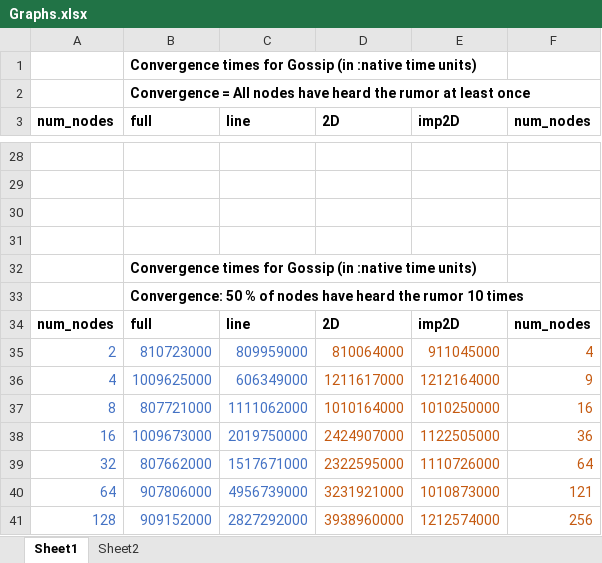
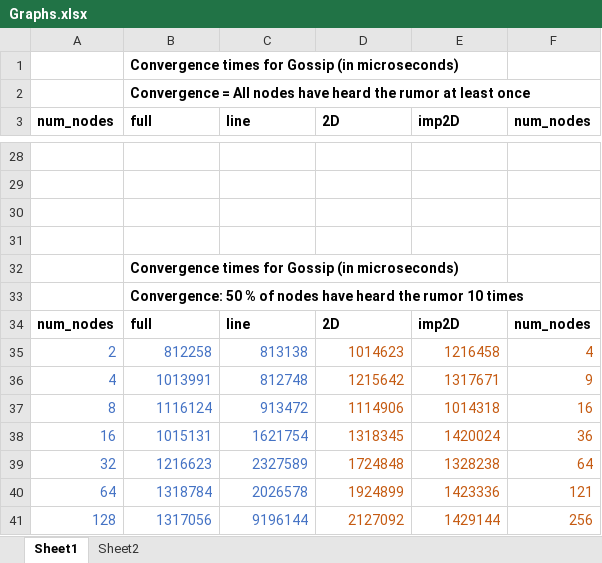
Before and after one commit to justanirudh/gossip-simulator, an Excel workbook: Graphs.xlsx, sheet Sheet1, drawn as a sheet; only a part is shown, gaps mark what is left out; values as stored, in another font and other column widths than the file's, no borders; charts and pictures not drawn; the diff covers the shown part only; the diff names each change by its address in the sheet, - before the commit and + after, or states it on an @@ line.

```diff
--- a/Graphs.xlsx (sheet Sheet1)
+++ b/Graphs.xlsx (sheet Sheet1)
-B1 (full): …Gossip (in :native time units)
+B1 (full): …Gossip (in microseconds)
-B32 (full): …Gossip (in :native time units)
+B32 (full): …Gossip (in microseconds)
-B35 (full): 810723000
+B35 (full): 812258
-C35 (line): 809959000
+C35 (line): 813138
-D35 (2D): 810064000
+D35 (2D): 1014623
-E35 (imp2D): 911045000
+E35 (imp2D): 1216458
-B36 (full): 1009625000
+B36 (full): 1013991
-C36 (line): 606349000
+C36 (line): 812748
-D36 (2D): 1211617000
+D36 (2D): 1215642
-E36 (imp2D): 1212164000
+E36 (imp2D): 1317671
-B37 (full): 807721000
+B37 (full): 1116124
-C37 (line): 1111062000
+C37 (line): 913472
-D37 (2D): 1010164000
+D37 (2D): 1114906
-E37 (imp2D): 1010250000
+E37 (imp2D): 1014318
-B38 (full): 1009673000
+B38 (full): 1015131
-C38 (line): 2019750000
+C38 (line): 1621754
-D38 (2D): 2424907000
+D38 (2D): 1318345
-E38 (imp2D): 1122505000
+E38 (imp2D): 1420024
-B39 (full): 807662000
+B39 (full): 1216623
-C39 (line): 1517671000
+C39 (line): 2327589
-D39 (2D): 2322595000
+D39 (2D): 1724848
-E39 (imp2D): 1110726000
+E39 (imp2D): 1328238
-B40 (full): 907806000
+B40 (full): 1318784
-C40 (line): 4956739000
+C40 (line): 2026578
-D40 (2D): 3231921000
+D40 (2D): 1924899
-E40 (imp2D): 1010873000
+E40 (imp2D): 1423336
-B41 (full): 909152000
+B41 (full): 1317056
-C41 (line): 2827292000
+C41 (line): 9196144
-D41 (2D): 3938960000
+D41 (2D): 2127092
-E41 (imp2D): 1212574000
+E41 (imp2D): 1429144
```
Also changed, not shown: 125 edited cells elsewhere in this sheet, charts or pictures, 7 other files.
